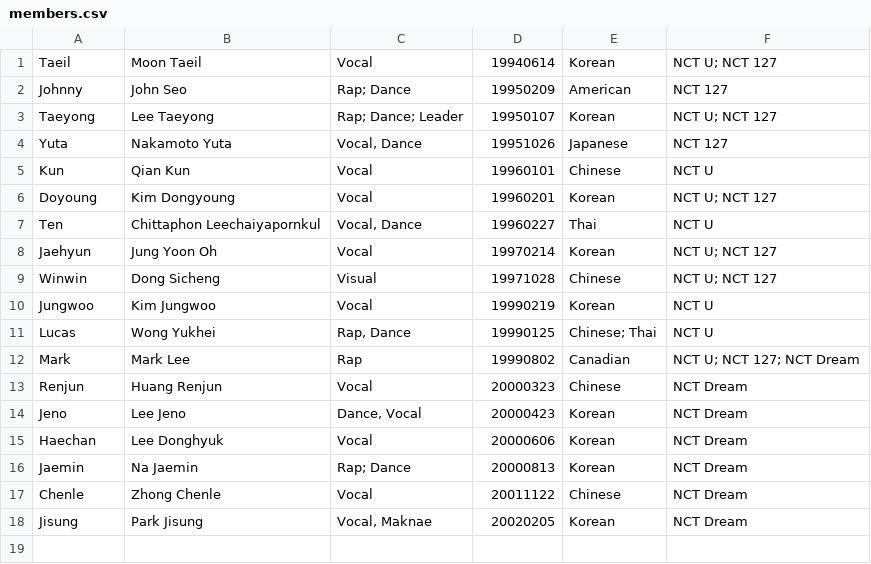
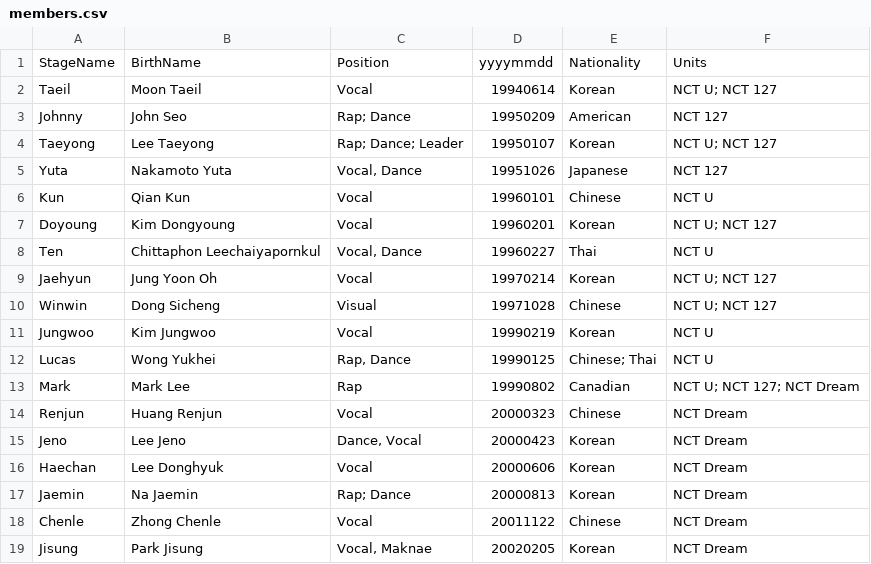
Before and after one commit to nctlearner/nctlearner.github.io, a CSV file: members.csv, drawn as a sheet; the diff names each change by its address in the sheet, - before the commit and + after, or states it on an @@ line.

```diff
--- a/members.csv
+++ b/members.csv
+row 1: StageName | BirthName | Position | yyyymmdd | Nationality | Units
```
Also changed, not shown: 7 other files.
